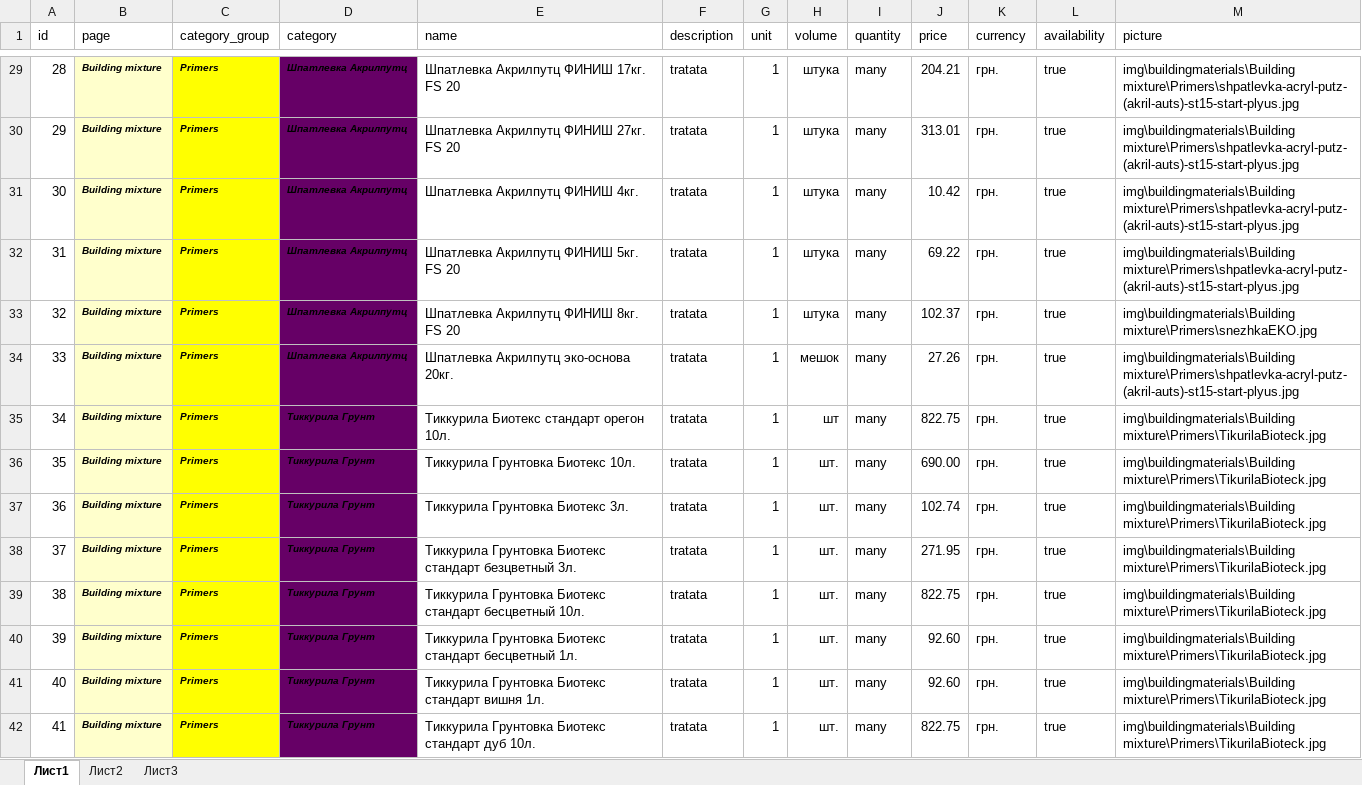
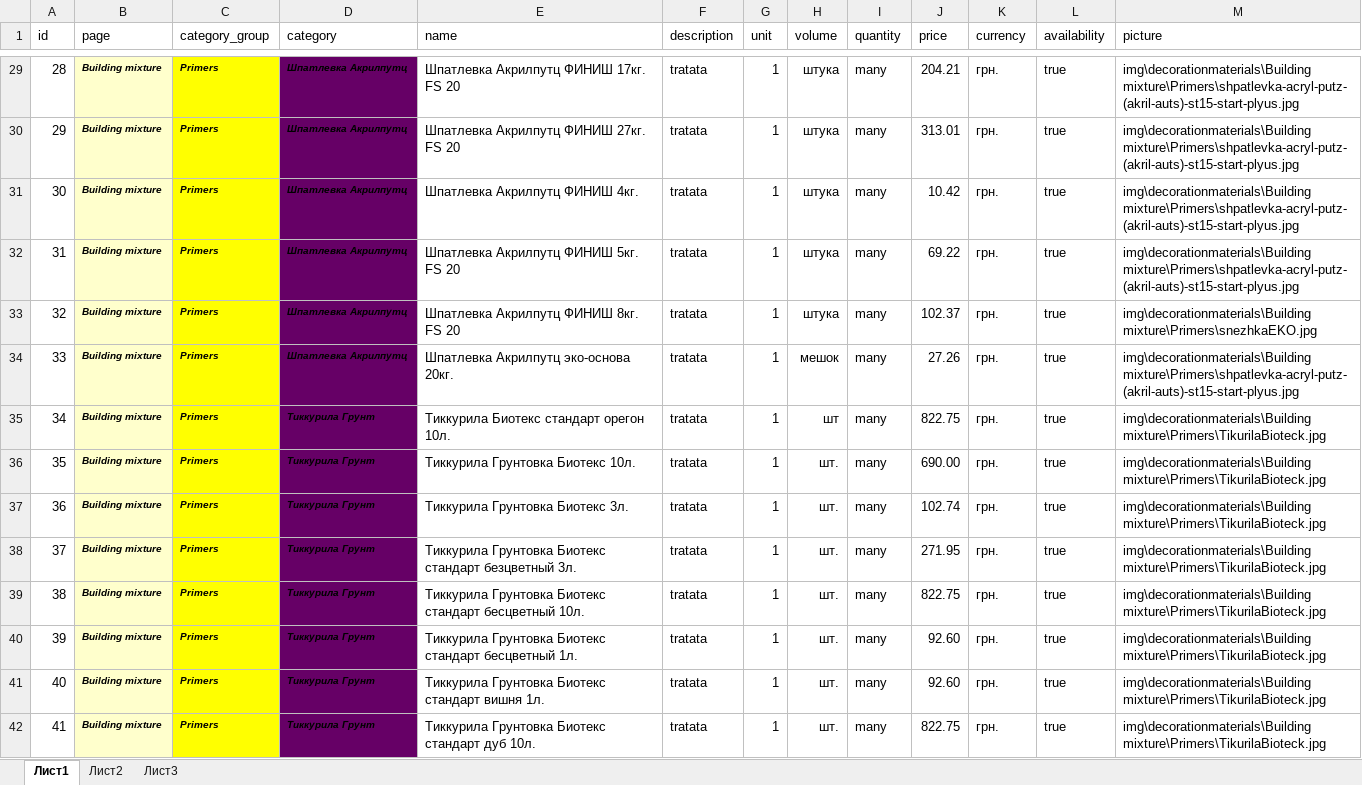
Before and after one commit to seinaru/budlinia, an Excel workbook: db/excel/decorationmaterials (Отделочные материалы).xlsx, sheet Лист1, drawn as a sheet; only a part is shown, gaps mark what is left out; values as stored, in another font and other column widths than the file's, no borders; the diff covers the shown part only; the diff names each change by its address in the sheet, - before the commit and + after, or states it on an @@ line.

```diff
--- a/db/excel/decorationmaterials (Отделочные материалы).xlsx (sheet Лист1)
+++ b/db/excel/decorationmaterials (Отделочные материалы).xlsx (sheet Лист1)
-M29:M32 (picture): img\buildingmaterials\Building mixture\Primers\shpatlevka-acryl-putz-(akril-auts)-st15-start-plyus.jpg
+M29:M32 (picture): img\decorationmaterials\Building mixture\Primers\shpatlevka-acryl-putz-(akril-auts)-st15-start-plyus.jpg
-M33 (picture): img\buildingmaterials\Building mixture\Primers\snezhkaEKO.jpg
+M33 (picture): img\decorationmaterials\Building mixture\Primers\snezhkaEKO.jpg
-M34 (picture): img\buildingmaterials\Building mixture\Primers\shpatlevka-acryl-putz-(akril-auts)-st15-start-plyus.jpg
+M34 (picture): img\decorationmaterials\Building mixture\Primers\shpatlevka-acryl-putz-(akril-auts)-st15-start-plyus.jpg
-M35:M42 (picture): img\buildingmaterials\Building mixture\Primers\TikurilaBioteck.jpg
+M35:M42 (picture): img\decorationmaterials\Building mixture\Primers\TikurilaBioteck.jpg
```
Also changed, not shown: 410 edited cells elsewhere in this sheet, 58 other files.
